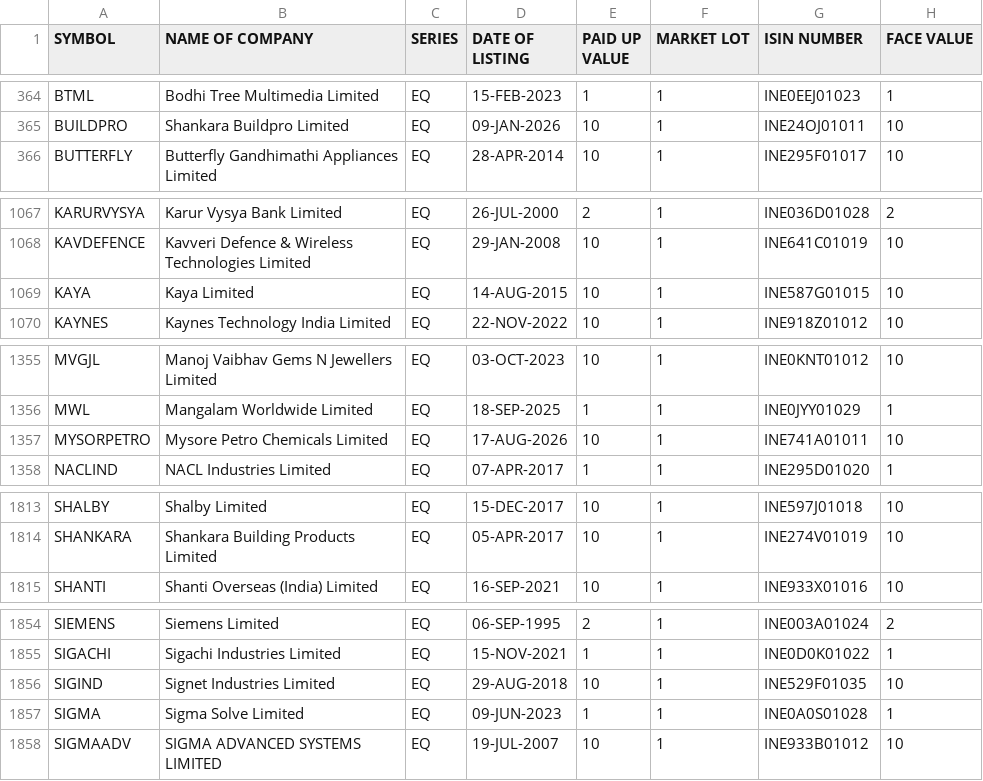
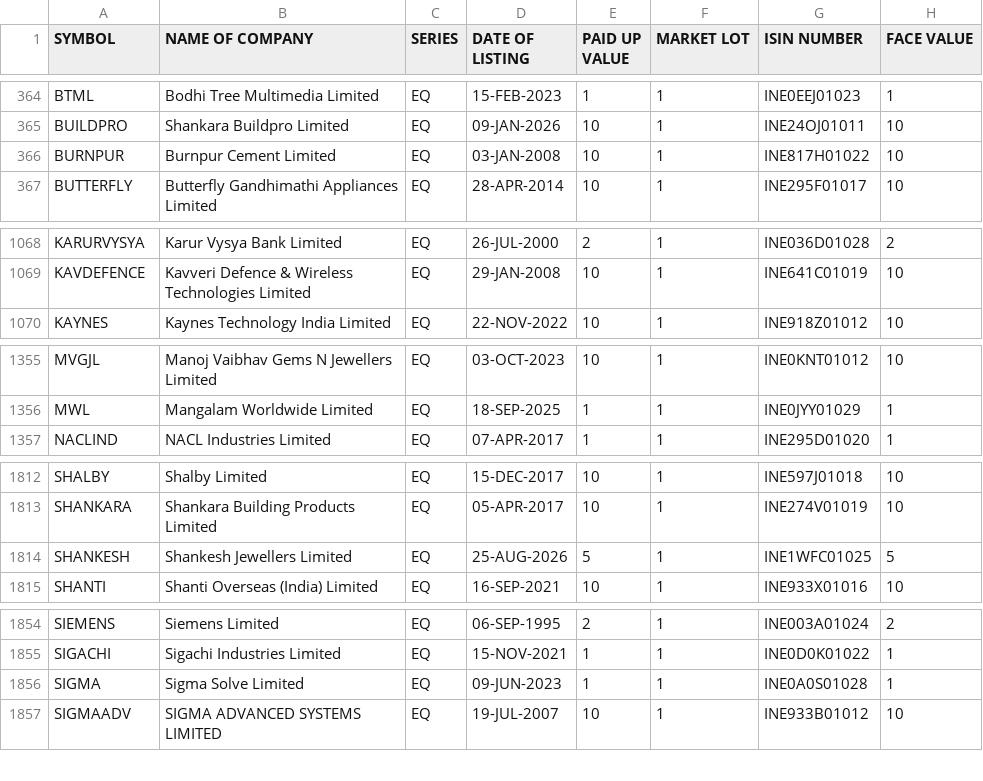
Before and after one commit to prayan2702/Streamlit_Momn_v13_Cached_DB, a CSV file: EQUITY_L.csv, drawn as a sheet; only a part is shown, gaps mark what is left out; the diff covers the shown part only.

```diff
--- a/EQUITY_L.csv
+++ b/EQUITY_L.csv
@@ -365,2 +365,3 @@ BTML,Bodhi Tree Multimedia Limited,EQ,15-FEB-2023,1,1,INE0EEJ01023,1
 BUILDPRO,Shankara Buildpro Limited,EQ,09-JAN-2026,10,1,INE24OJ01011,10
+BURNPUR,Burnpur Cement Limited,EQ,03-JAN-2008,10,1,INE817H01022,10
 BUTTERFLY,Butterfly Gandhimathi Appliances Limited,EQ,28-APR-2014,10,1,INE295F01017,10
@@ -1068,3 +1069,2 @@ KARURVYSYA,Karur Vysya Bank Limited,EQ,26-JUL-2000,2,1,INE036D01028,2
 KAVDEFENCE,Kavveri Defence & Wireless Technologies Limited,EQ,29-JAN-2008,10,1,INE641C01019,10
-KAYA,Kaya Limited,EQ,14-AUG-2015,10,1,INE587G01015,10
 KAYNES,Kaynes Technology India Limited,EQ,22-NOV-2022,10,1,INE918Z01012,10
@@ -1356,3 +1356,2 @@ MVGJL,Manoj Vaibhav Gems N Jewellers Limited,EQ,03-OCT-2023,10,1,INE0KNT01012,10
 MWL,Mangalam Worldwide Limited,EQ,18-SEP-2025,1,1,INE0JYY01029,1
-MYSORPETRO,Mysore Petro Chemicals Limited,EQ,17-AUG-2026,10,1,INE741A01011,10
 NACLIND,NACL Industries Limited,EQ,07-APR-2017,1,1,INE295D01020,1
@@ -1814,2 +1813,3 @@ SHALBY,Shalby Limited,EQ,15-DEC-2017,10,1,INE597J01018,10
 SHANKARA,Shankara Building Products Limited,EQ,05-APR-2017,10,1,INE274V01019,10
+SHANKESH,Shankesh Jewellers Limited,EQ,25-AUG-2026,5,1,INE1WFC01025,5
 SHANTI,Shanti Overseas (India) Limited,EQ,16-SEP-2021,10,1,INE933X01016,10
@@ -1855,3 +1855,2 @@ SIEMENS,Siemens Limited,EQ,06-SEP-1995,2,1,INE003A01024,2
 SIGACHI,Sigachi Industries Limited,EQ,15-NOV-2021,1,1,INE0D0K01022,1
-SIGIND,Signet Industries Limited,EQ,29-AUG-2018,10,1,INE529F01035,10
 SIGMA,Sigma Solve Limited,EQ,09-JUN-2023,1,1,INE0A0S01028,1
```
Also changed, not shown: 1 added row and 3 edited cells elsewhere in this file, ind_niftytotalmarket_list.csv.
